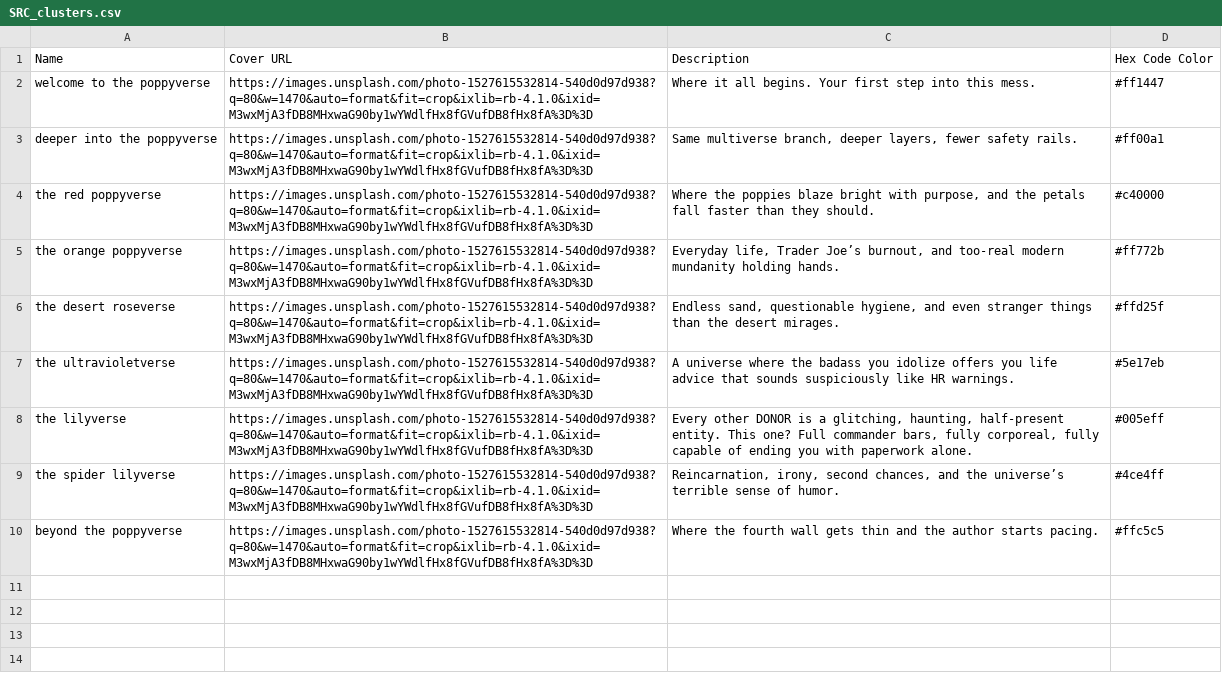
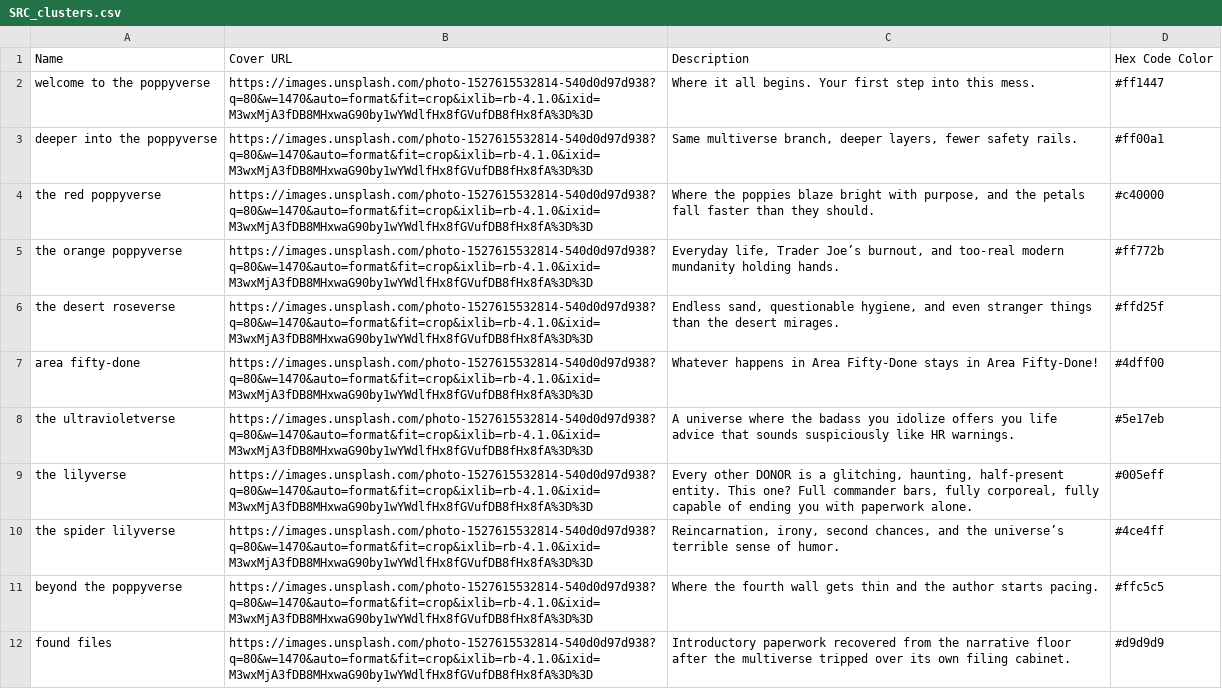
Before and after one commit to ProgrammingInPoppyFields/poppyverse-interactive-map, a CSV file: SRC_clusters.csv, drawn as a sheet.

```diff
--- a/SRC_clusters.csv
+++ b/SRC_clusters.csv
@@ -6,2 +6,3 @@ the orange poppyverse,https://images.unsplash.com/photo-1527615532814-540d0d97d9
 the desert roseverse,https://images.unsplash.com/photo-1527615532814-540d0d97d938?q=80&w=1470&auto=format&fit=crop&ixlib=rb-4.1.0&ixid=M3wxMjA3fDB8MHxwaG90by1wYWdlfHx8fGVufDB8fHx8fA%3D%3D,"Endless sand, questionable hygiene, and even stranger things than the desert mirages.",#ffd25f
+area fifty-done,https://images.unsplash.com/photo-1527615532814-540d0d97d938?q=80&w=1470&auto=format&fit=crop&ixlib=rb-4.1.0&ixid=M3wxMjA3fDB8MHxwaG90by1wYWdlfHx8fGVufDB8fHx8fA%3D%3D,Whatever happens in Area Fifty-Done stays in Area Fifty-Done!,#4dff00
 the ultravioletverse,https://images.unsplash.com/photo-1527615532814-540d0d97d938?q=80&w=1470&auto=format&fit=crop&ixlib=rb-4.1.0&ixid=M3wxMjA3fDB8MHxwaG90by1wYWdlfHx8fGVufDB8fHx8fA%3D%3D,A universe where the badass you idolize offers you life advice that sounds suspiciously like HR warnings.,#5e17eb
@@ -10 +11,2 @@ the spider lilyverse,https://images.unsplash.com/photo-1527615532814-540d0d97d93
 beyond the poppyverse,https://images.unsplash.com/photo-1527615532814-540d0d97d938?q=80&w=1470&auto=format&fit=crop&ixlib=rb-4.1.0&ixid=M3wxMjA3fDB8MHxwaG90by1wYWdlfHx8fGVufDB8fHx8fA%3D%3D,Where the fourth wall gets thin and the author starts pacing.,#ffc5c5
+found files,https://images.unsplash.com/photo-1527615532814-540d0d97d938?q=80&w=1470&auto=format&fit=crop&ixlib=rb-4.1.0&ixid=M3wxMjA3fDB8MHxwaG90by1wYWdlfHx8fGVufDB8fHx8fA%3D%3D,Introductory paperwork recovered from the narrative floor after the multiverse tripped over its own filing cabinet.,#d9d9d9
```
Also changed, not shown: 6 other files.
